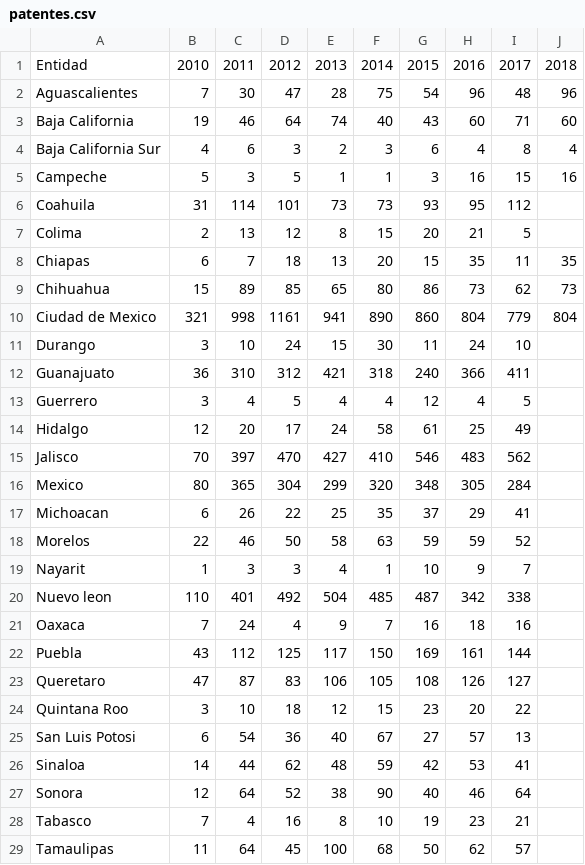
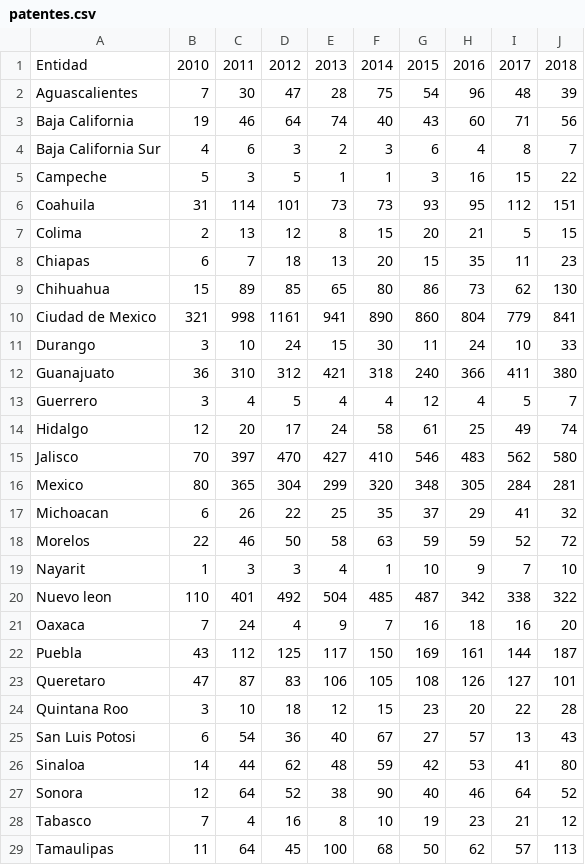
Before and after one commit to luislortega/Talentland_2019_private, a CSV file: procesamiento_python/impi_data/patentes.csv, drawn as a sheet; only a part is shown; the diff covers the shown part only.

Commit message:
Patentes minadas hasta el 2018

```diff
--- a/procesamiento_python/impi_data/patentes.csv
+++ b/procesamiento_python/impi_data/patentes.csv
@@ -1,29 +1,29 @@
 Entidad,2010,2011,2012,2013,2014,2015,2016,2017,2018
-Aguascalientes,7,30,47,28,75,54,96,48,96
-Baja California,19,46,64,74,40,43,60,71,60
-Baja California Sur,4,6,3,2,3,6,4,8,4
-Campeche,5,3,5,1,1,3,16,15,16
-Coahuila ,31,114,101,73,73,93,95,112,
-Colima,2,13,12,8,15,20,21,5,
-Chiapas,6,7,18,13,20,15,35,11,35
-Chihuahua,15,89,85,65,80,86,73,62,73
-Ciudad de Mexico,321,998,1161,941,890,860,804,779,804
-Durango,3,10,24,15,30,11,24,10,
-Guanajuato,36,310,312,421,318,240,366,411,
-Guerrero,3,4,5,4,4,12,4,5,
-Hidalgo,12,20,17,24,58,61,25,49,
-Jalisco,70,397,470,427,410,546,483,562,
-Mexico,80,365,304,299,320,348,305,284,
-Michoacan,6,26,22,25,35,37,29,41,
-Morelos,22,46,50,58,63,59,59,52,
-Nayarit,1,3,3,4,1,10,9,7,
-Nuevo leon,110,401,492,504,485,487,342,338,
-Oaxaca,7,24,4,9,7,16,18,16,
-Puebla,43,112,125,117,150,169,161,144,
-Queretaro,47,87,83,106,105,108,126,127,
-Quintana Roo,3,10,18,12,15,23,20,22,
-San Luis Potosi,6,54,36,40,67,27,57,13,
-Sinaloa,14,44,62,48,59,42,53,41,
-Sonora,12,64,52,38,90,40,46,64,
-Tabasco,7,4,16,8,10,19,23,21,
-Tamaulipas,11,64,45,100,68,50,62,57,
+Aguascalientes,7,30,47,28,75,54,96,48,39
+Baja California,19,46,64,74,40,43,60,71,56
+Baja California Sur,4,6,3,2,3,6,4,8,7
+Campeche,5,3,5,1,1,3,16,15,22
+Coahuila ,31,114,101,73,73,93,95,112,151
+Colima,2,13,12,8,15,20,21,5,15
+Chiapas,6,7,18,13,20,15,35,11,23
+Chihuahua,15,89,85,65,80,86,73,62,130
+Ciudad de Mexico,321,998,1161,941,890,860,804,779,841
+Durango,3,10,24,15,30,11,24,10,33
+Guanajuato,36,310,312,421,318,240,366,411,380
+Guerrero,3,4,5,4,4,12,4,5,7
+Hidalgo,12,20,17,24,58,61,25,49,74
+Jalisco,70,397,470,427,410,546,483,562,580
+Mexico,80,365,304,299,320,348,305,284,281
+Michoacan,6,26,22,25,35,37,29,41,32
+Morelos,22,46,50,58,63,59,59,52,72
+Nayarit,1,3,3,4,1,10,9,7,10
+Nuevo leon,110,401,492,504,485,487,342,338,322
+Oaxaca,7,24,4,9,7,16,18,16,20
+Puebla,43,112,125,117,150,169,161,144,187
+Queretaro,47,87,83,106,105,108,126,127,101
+Quintana Roo,3,10,18,12,15,23,20,22,28
+San Luis Potosi,6,54,36,40,67,27,57,13,43
+Sinaloa,14,44,62,48,59,42,53,41,80
+Sonora,12,64,52,38,90,40,46,64,52
+Tabasco,7,4,16,8,10,19,23,21,12
+Tamaulipas,11,64,45,100,68,50,62,57,113
```
Also changed, not shown: 4 edited cells elsewhere in this file.
